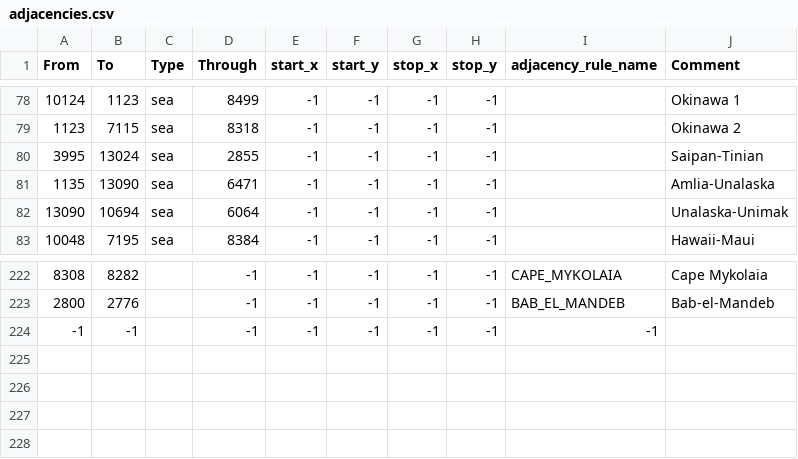
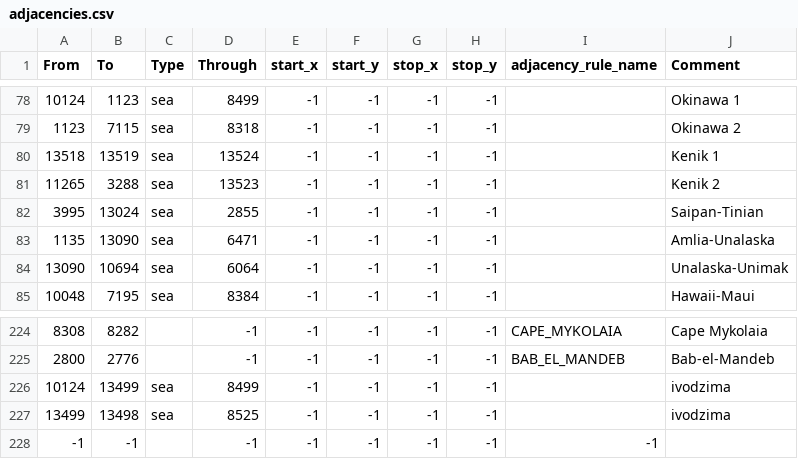
Before and after one commit to fee1s/Origion-Reload, a CSV file: map/adjacencies.csv, drawn as a sheet; only a part is shown, gaps mark what is left out; the diff names each change by its address in the sheet, - before the commit and + after, or states it on an @@ line.

```diff
--- a/map/adjacencies.csv
+++ b/map/adjacencies.csv
+row 80: 13518 | 13519 | sea | 13524 | -1 | -1 | -1 | -1 |  | Kenik 1
+row 81: 11265 | 3288 | sea | 13523 | -1 | -1 | -1 | -1 |  | Kenik 2
+row 226: 10124 | 13499 | sea | 8499 | -1 | -1 | -1 | -1 |  | ivodzima
+row 227: 13499 | 13498 | sea | 8525 | -1 | -1 | -1 | -1 |  | ivodzima
```
Also changed, not shown: map/definition.csv, 23 other files.
